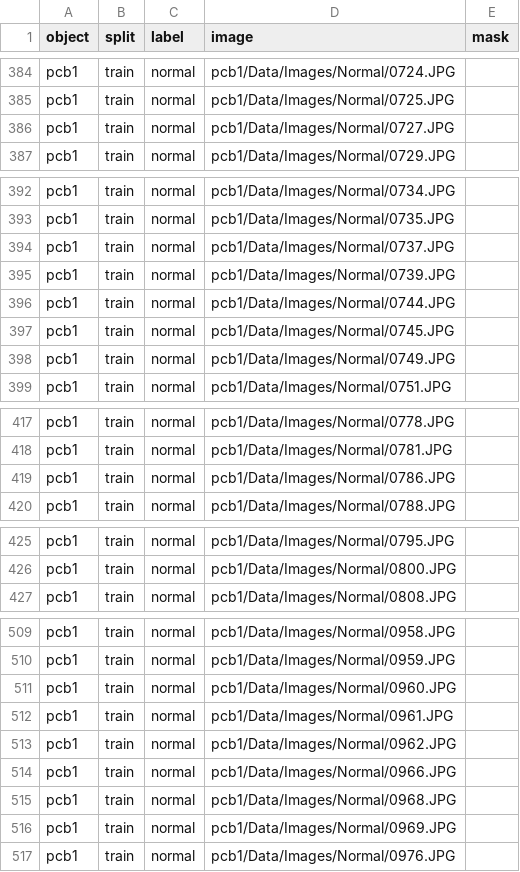
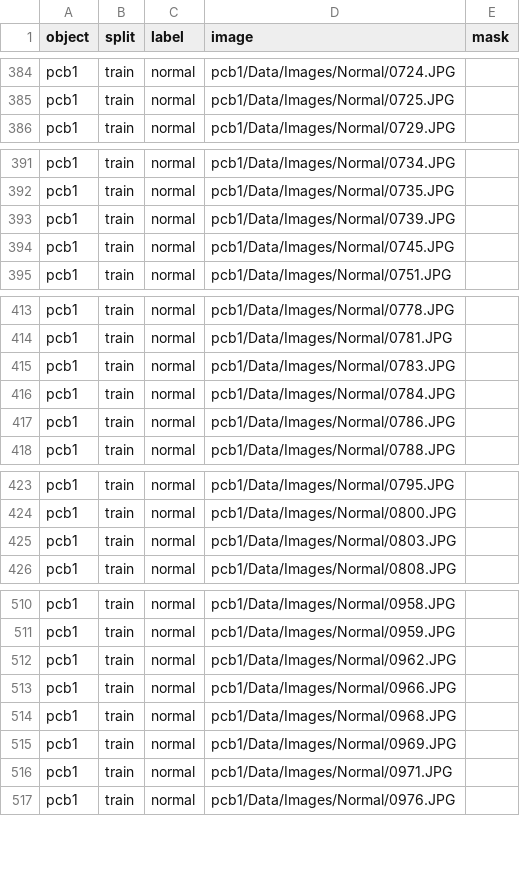
Before and after one commit to lrw-666/AI_Try, a CSV file: work/SegFormer/manifests/train.csv, drawn as a sheet; only a part is shown, gaps mark what is left out; the diff covers the shown part only.

```diff
--- a/work/SegFormer/manifests/train.csv
+++ b/work/SegFormer/manifests/train.csv
@@ -385,3 +385,2 @@ pcb1,train,normal,pcb1/Data/Images/Normal/0724.JPG,
 pcb1,train,normal,pcb1/Data/Images/Normal/0725.JPG,
-pcb1,train,normal,pcb1/Data/Images/Normal/0727.JPG,
 pcb1,train,normal,pcb1/Data/Images/Normal/0729.JPG,
@@ -393,7 +392,4 @@ pcb1,train,normal,pcb1/Data/Images/Normal/0734.JPG,
 pcb1,train,normal,pcb1/Data/Images/Normal/0735.JPG,
-pcb1,train,normal,pcb1/Data/Images/Normal/0737.JPG,
 pcb1,train,normal,pcb1/Data/Images/Normal/0739.JPG,
-pcb1,train,normal,pcb1/Data/Images/Normal/0744.JPG,
 pcb1,train,normal,pcb1/Data/Images/Normal/0745.JPG,
-pcb1,train,normal,pcb1/Data/Images/Normal/0749.JPG,
 pcb1,train,normal,pcb1/Data/Images/Normal/0751.JPG,
@@ -418,2 +414,4 @@ pcb1,train,normal,pcb1/Data/Images/Normal/0778.JPG,
 pcb1,train,normal,pcb1/Data/Images/Normal/0781.JPG,
+pcb1,train,normal,pcb1/Data/Images/Normal/0783.JPG,
+pcb1,train,normal,pcb1/Data/Images/Normal/0784.JPG,
 pcb1,train,normal,pcb1/Data/Images/Normal/0786.JPG,
@@ -426,2 +424,3 @@ pcb1,train,normal,pcb1/Data/Images/Normal/0795.JPG,
 pcb1,train,normal,pcb1/Data/Images/Normal/0800.JPG,
+pcb1,train,normal,pcb1/Data/Images/Normal/0803.JPG,
 pcb1,train,normal,pcb1/Data/Images/Normal/0808.JPG,
@@ -510,4 +511,2 @@ pcb1,train,normal,pcb1/Data/Images/Normal/0958.JPG,
 pcb1,train,normal,pcb1/Data/Images/Normal/0959.JPG,
-pcb1,train,normal,pcb1/Data/Images/Normal/0960.JPG,
-pcb1,train,normal,pcb1/Data/Images/Normal/0961.JPG,
 pcb1,train,normal,pcb1/Data/Images/Normal/0962.JPG,
@@ -516,2 +515,3 @@ pcb1,train,normal,pcb1/Data/Images/Normal/0968.JPG,
 pcb1,train,normal,pcb1/Data/Images/Normal/0969.JPG,
+pcb1,train,normal,pcb1/Data/Images/Normal/0971.JPG,
 pcb1,train,normal,pcb1/Data/Images/Normal/0976.JPG,
```
Also changed, not shown: 3 added rows, 1 removed row and 74 edited cells elsewhere in this file, work/SegFormer/manifests/val.csv, 45 other files.
